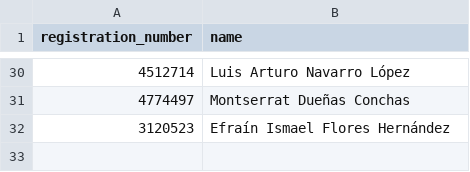
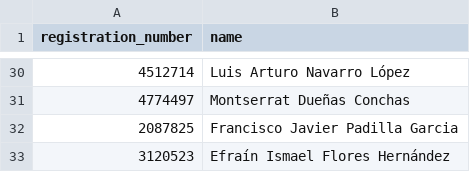
Before and after one commit to Afroefras/ml-contest, a CSV file: students.csv, drawn as a sheet; only a part is shown, gaps mark what is left out.

Commit message:
Update students.csv

```diff
--- a/students.csv
+++ b/students.csv
@@ -31,2 +31,3 @@ registration_number,name
 4774497,Montserrat Dueñas Conchas
+2087825,Francisco Javier Padilla Garcia
 3120523,Efraín Ismael Flores Hernández
```
